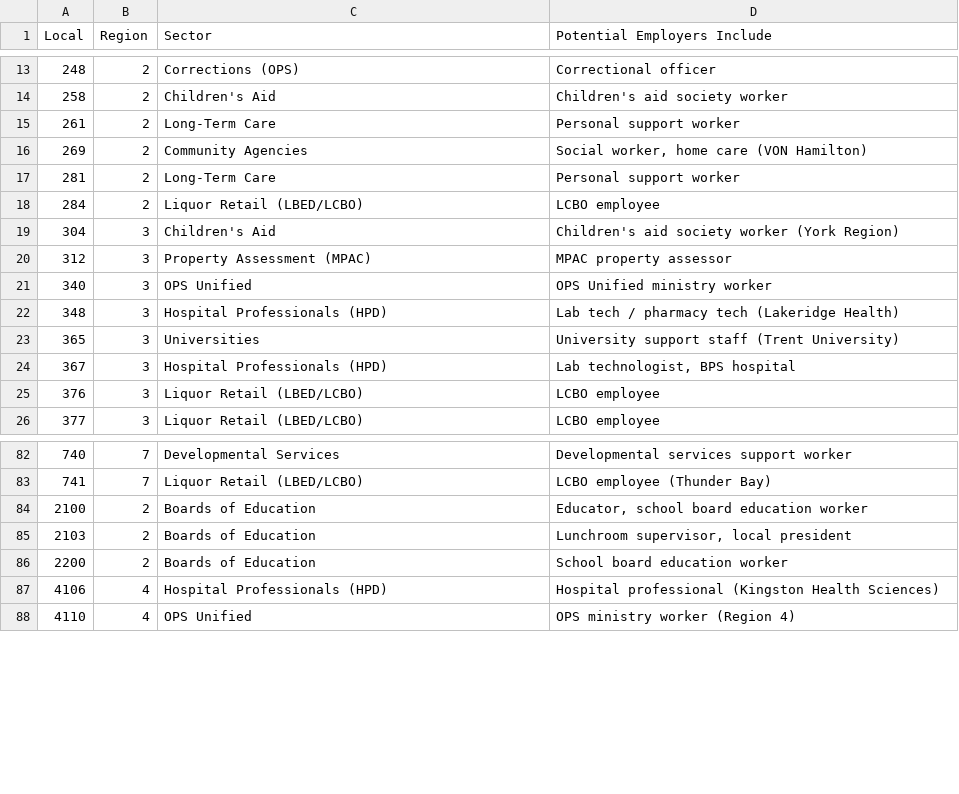
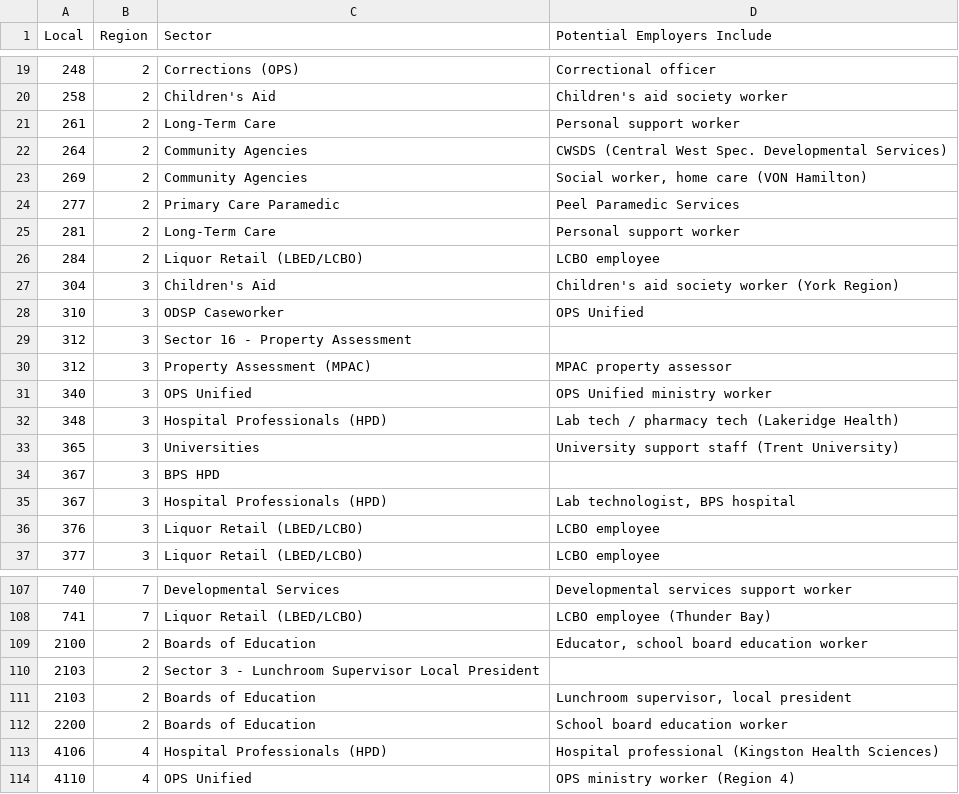
Before and after one commit to oncanadaproject/ram4change, a CSV file: Final r4c Attendance in Townhalls Region and Sector and Potential Employer and local number .csv, drawn as a sheet; only a part is shown, gaps mark what is left out; the diff covers the shown part only.

Commit message:
Feb 24 Updated Regions and Locals

```diff
--- a/Final r4c Attendance in Townhalls Region and Sector and Potential Employer and local number .csv
+++ b/Final r4c Attendance in Townhalls Region and Sector and Potential Employer and local number .csv
@@ -15,3 +21,5 @@ Local,Region,Sector,Potential Employers Include
 261,2,Long-Term Care,Personal support worker
+264,2,Community Agencies,CWSDS (Central West Spec. Developmental Services)
 269,2,Community Agencies,"Social worker, home care (VON Hamilton)"
+277,2,Primary Care Paramedic,Peel Paramedic Services
 281,2,Long-Term Care,Personal support worker
@@ -19,2 +27,4 @@ Local,Region,Sector,Potential Employers Include
 304,3,Children's Aid,Children's aid society worker (York Region)
+310,3,ODSP Caseworker,OPS Unified
+312,3,Sector 16 - Property Assessment,
 312,3,Property Assessment (MPAC),MPAC property assessor
@@ -23,2 +33,3 @@ Local,Region,Sector,Potential Employers Include
 365,3,Universities,University support staff (Trent University)
+367,3,BPS HPD,
 367,3,Hospital Professionals (HPD),"Lab technologist, BPS hospital"
@@ -84,2 +109,3 @@ Local,Region,Sector,Potential Employers Include
 2100,2,Boards of Education,"Educator, school board education worker"
+2103,2,Sector 3 - Lunchroom Supervisor Local President,
 2103,2,Boards of Education,"Lunchroom supervisor, local president"
```
Also changed, not shown: 21 added rows elsewhere in this file.
